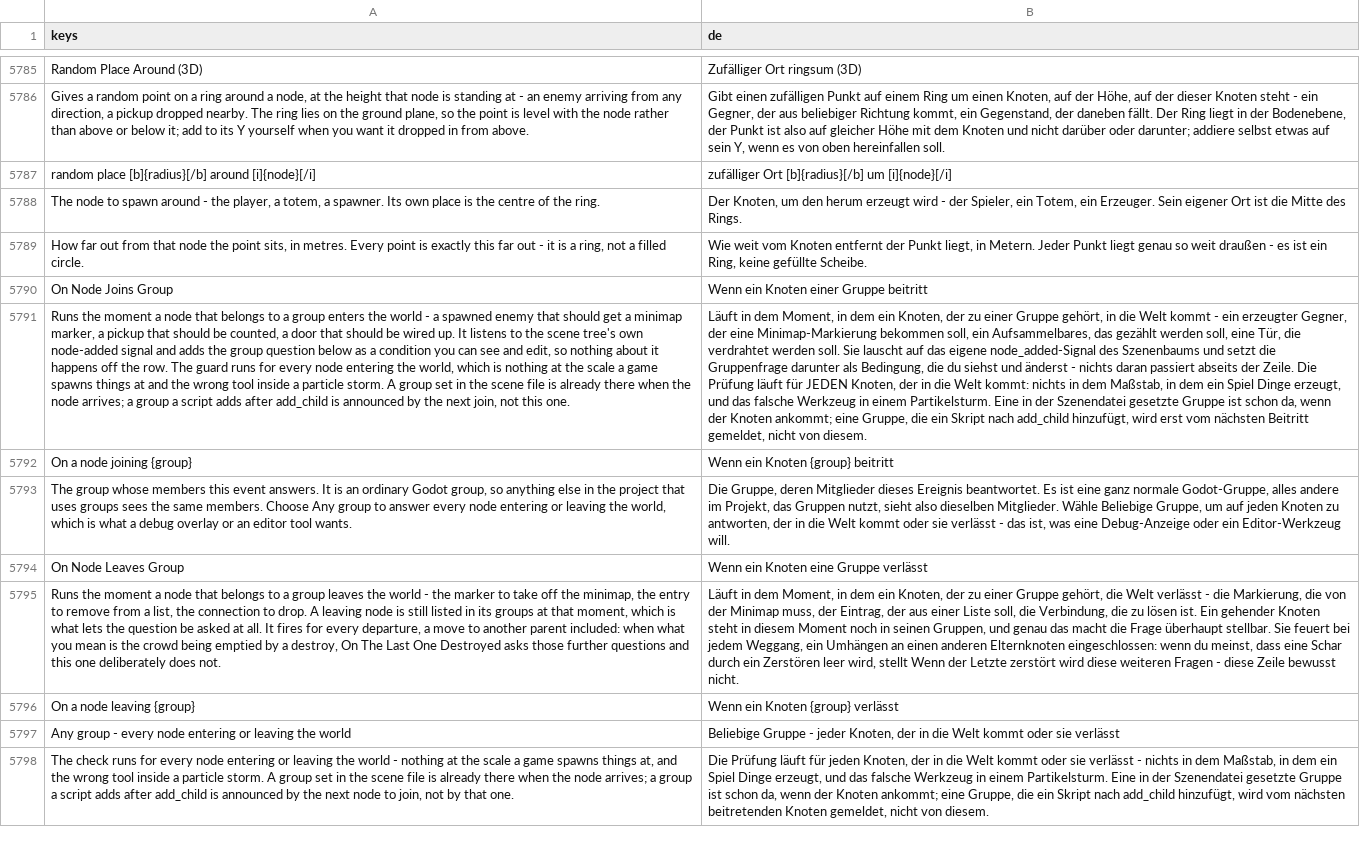
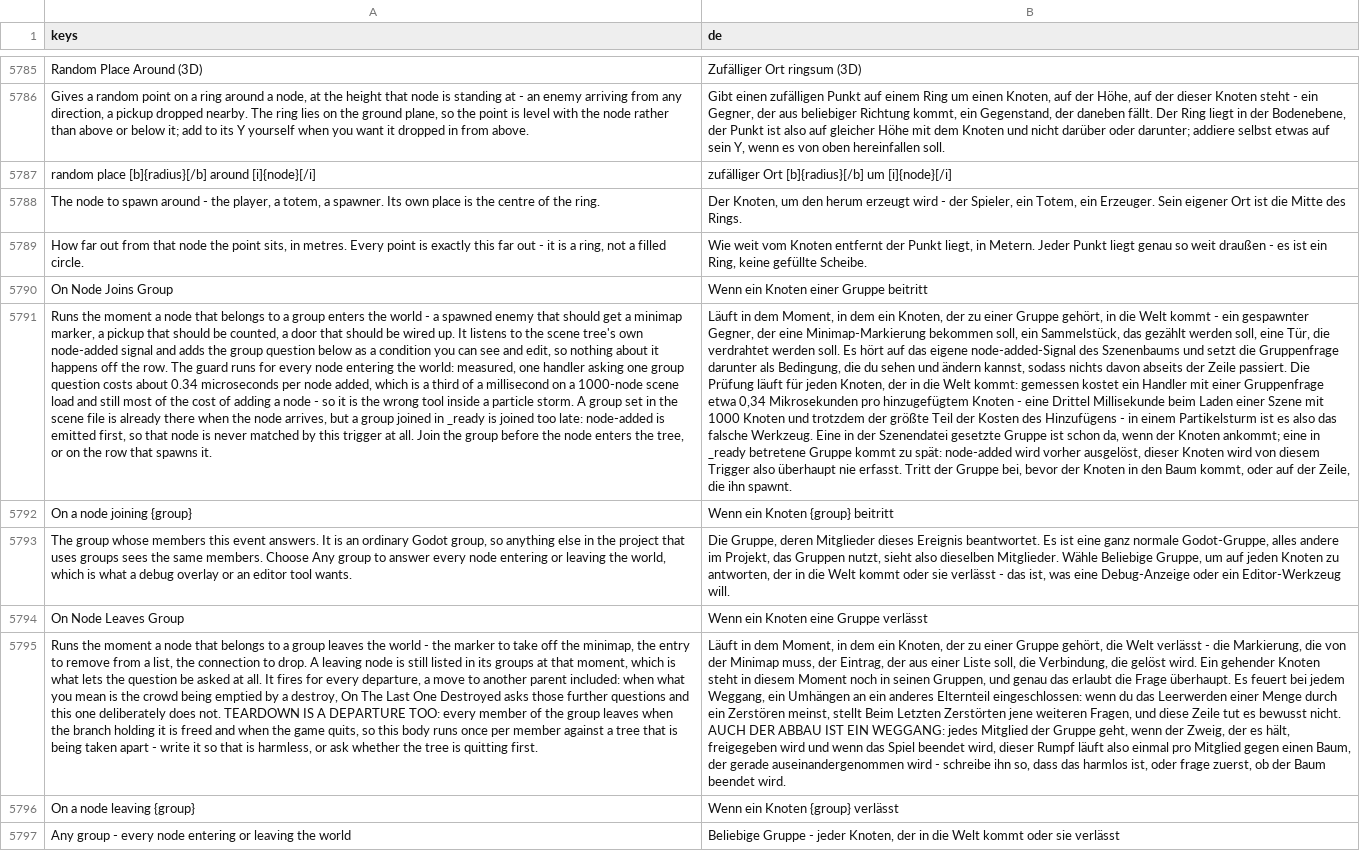
Before and after one commit to SalmanShhh/Godot-EventSheet-Visual-Scripting, a CSV file: addons/eventsheet/translations/de.csv, drawn as a sheet; only a part is shown, gaps mark what is left out; the shorter side is filled out with more unchanged rows; the diff names each change by its address in the sheet, - before the commit and + after, or states it on an @@ line.

```diff
--- a/addons/eventsheet/translations/de.csv
+++ b/addons/eventsheet/translations/de.csv
-A5791 (keys): …entering the world, which is nothing at the scale a game spawns things at and the wrong tool inside a particle storm. A group set in the scene file is already there when the node arrives; a group a script adds after add_child is announced by the next join, not this one.
+A5791 (keys): …entering the world: measured, one handler asking one group question costs about 0.34 microseconds per node added, which is a third of a millisecond on a 1000-node scene load and still most of the cost of adding a node - so it is the wrong tool inside a particle storm. A group set in the scene file is already there when the node arrives, but a group joined in _ready is joined too late: node-added is emitted first, so that node is never matched by this trigger at all. Join the group before the node enters the tree, or on the row that spawns it.
-B5791 (de): …- ein erzeugter Gegner, der eine Minimap-Markierung bekommen soll, ein Aufsammelbares, das gezählt werden soll, eine Tür, die verdrahtet werden soll. Sie lauscht auf das eigene node_added-Signal des Szenenbaums und setzt die Gruppenfrage darunter als Bedingung, die du siehst und änderst - nichts daran passiert abseits der Zeile. Die Prüfung läuft für JEDEN Knoten, der in die Welt kommt: nichts in dem Maßstab, in dem ein Spiel Dinge erzeugt, und das falsche Werkzeug in einem Partikelsturm. Eine in der Szenendatei gesetzte Gruppe ist schon da, wenn der Knoten ankommt; eine Gruppe, die ein Skript nach add_child hinzufügt, wird erst vom nächsten Beitritt gemeldet, nicht von diesem.
+B5791 (de): …- ein gespawnter Gegner, der eine Minimap-Markierung bekommen soll, ein Sammelstück, das gezählt werden soll, eine Tür, die verdrahtet werden soll. Es hört auf das eigene node-added-Signal des Szenenbaums und setzt die Gruppenfrage darunter als Bedingung, die du sehen und ändern kannst, sodass nichts davon abseits der Zeile passiert. Die Prüfung läuft für jeden Knoten, der in die Welt kommt: gemessen kostet ein Handler mit einer Gruppenfrage etwa 0,34 Mikrosekunden pro hinzugefügtem Knoten - eine Drittel Millisekunde beim Laden einer Szene mit 1000 Knoten und trotzdem der größte Teil der Kosten des Hinzufügens - in einem Partikelsturm ist es also das falsche Werkzeug. Eine in der Szenendatei gesetzte Gruppe ist schon da, wenn der Knoten ankommt; eine in _ready betretene Gruppe kommt zu spät: node-added wird vorher ausgelöst, dieser Knoten wird von diesem Trigger also überhaupt nie erfasst. Tritt der Gruppe bei, bevor der Knoten in den Baum kommt, oder auf der Zeile, die ihn spawnt.
-A5795 (keys): …does not.
+A5795 (keys): …does not. TEARDOWN IS A DEPARTURE TOO: every member of the group leaves when the branch holding it is freed and when the game quits, so this body runs once per member against a tree that is being taken apart - write it so that is harmless, or ask whether the tree is quitting first.
-B5795 (de): …Verbindung, die zu lösen ist. Ein gehender Knoten steht in diesem Moment noch in seinen Gruppen, und genau das macht die Frage überhaupt stellbar. Sie feuert bei jedem Weggang, ein Umhängen an einen anderen Elternknoten eingeschlossen: wenn du meinst, dass eine Schar durch ein Zerstören leer wird, stellt Wenn der Letzte zerstört wird diese weiteren Fragen - diese Zeile bewusst nicht.
+B5795 (de): …Verbindung, die gelöst wird. Ein gehender Knoten steht in diesem Moment noch in seinen Gruppen, und genau das erlaubt die Frage überhaupt. Es feuert bei jedem Weggang, ein Umhängen an ein anderes Elternteil eingeschlossen: wenn du das Leerwerden einer Menge durch ein Zerstören meinst, stellt Beim Letzten Zerstörten jene weiteren Fragen, und diese Zeile tut es bewusst nicht. AUCH DER ABBAU IST EIN WEGGANG: jedes Mitglied der Gruppe geht, wenn der Zweig, der es hält, freigegeben wird und wenn das Spiel beendet wird, dieser Rumpf läuft also einmal pro Mitglied gegen einen Baum, der gerade auseinandergenommen wird - schreibe ihn so, dass das harmlos ist, oder frage zuerst, ob der Baum beendet wird.
```
Also changed, not shown: addons/eventsheet/translations/es.csv, addons/eventsheet/translations/fr.csv, 10 other files.
